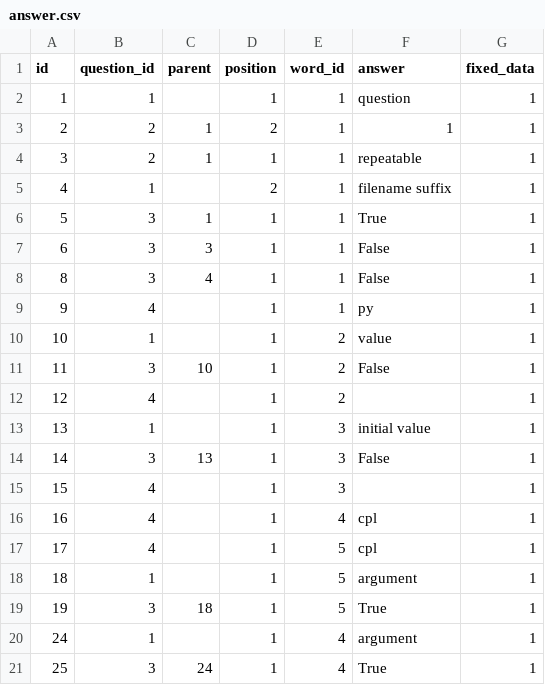
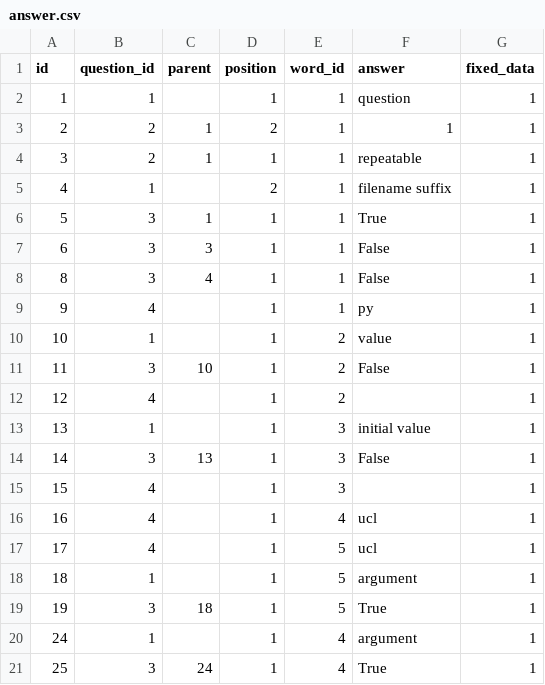
Before and after one commit to FREDY1969/tampa-bay-python-avr.old-py2k-wx, a CSV file: db_update/fixed_data/answer.csv, drawn as a sheet.

```diff
--- a/db_update/fixed_data/answer.csv
+++ b/db_update/fixed_data/answer.csv
@@ -15,4 +15,4 @@ id	question_id	parent	position	word_id	answer	fixed_data
 15	4		1	3		1
-16	4		1	4	cpl	1
-17	4		1	5	cpl	1
+16	4		1	4	ucl	1
+17	4		1	5	ucl	1
 18	1		1	5	argument	1
```
Also changed, not shown: 14 other files.
